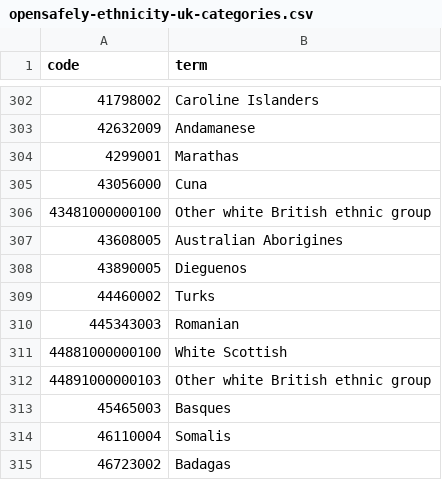
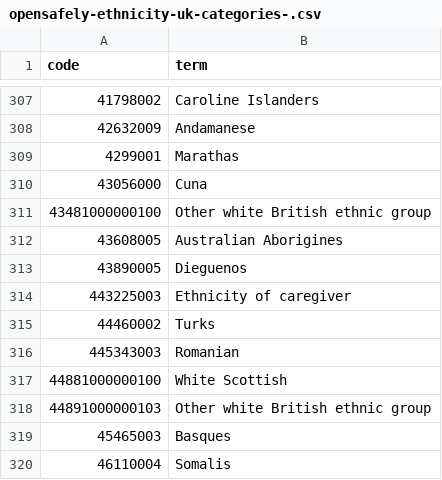
Before and after one commit to opensafely/ethnicity-short-data-report, a CSV file: codelists/opensafely-ethnicity-uk-categories-.csv (was codelists/opensafely-ethnicity-uk-categories.csv), drawn as a sheet; only a part is shown, gaps mark what is left out; the shorter side is filled out with more unchanged rows; the diff covers the shown part only; the diff names each change by its address in the sheet, - before the commit and + after, or states it on an @@ line.

Commit message:
update ethnicity codelist to latest version

```diff
--- a/codelists/opensafely-ethnicity-uk-categories.csv
+++ b/codelists/opensafely-ethnicity-uk-categories-.csv
+row 314: 443225003 | Ethnicity of caregiver
```
Also changed, not shown: 11 added rows elsewhere in this file, 4 other files.
